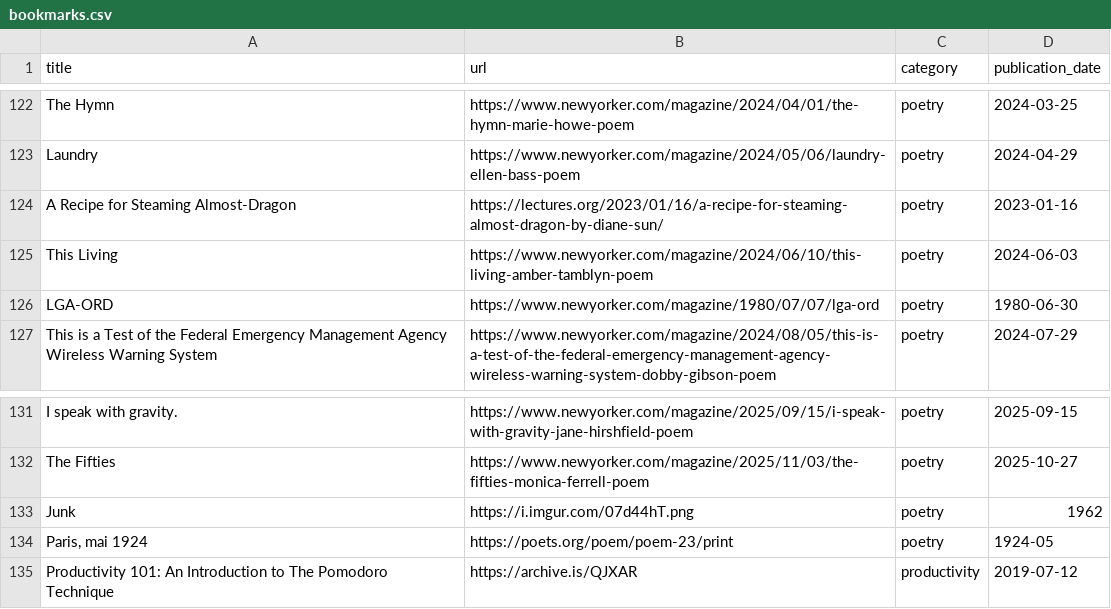
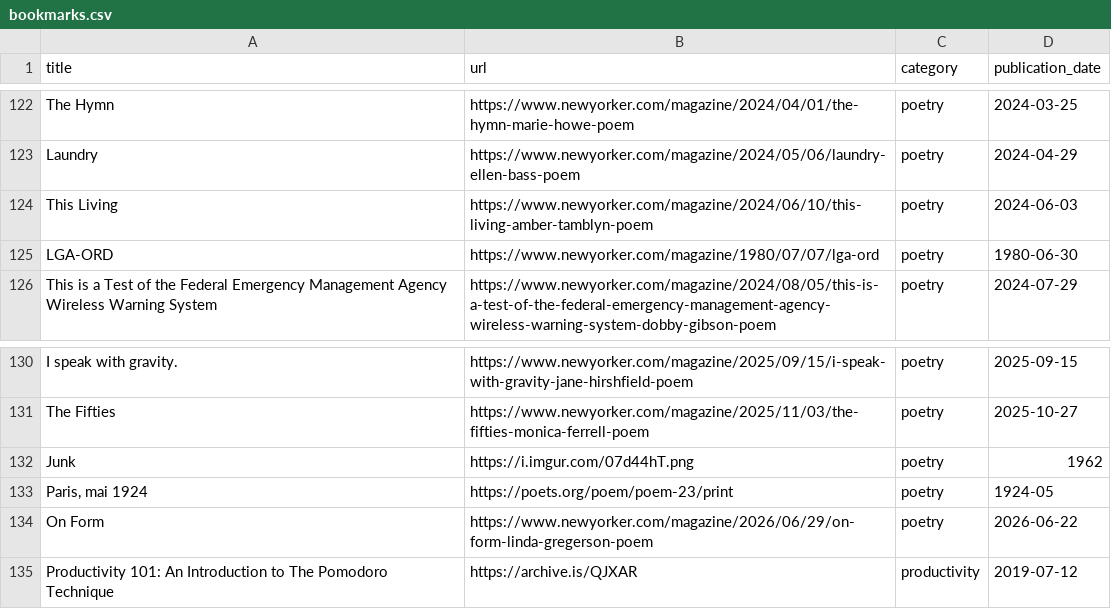
Before and after one commit to jdonland/bookmarks, a CSV file: bookmarks.csv, drawn as a sheet; only a part is shown, gaps mark what is left out; removed rows and columns are numbered as before the commit, all else as after; the diff names each change by its address in the sheet, - before the commit and + after, or states it on an @@ line.

Commit message:
rm steamed dragon, add on form

```diff
--- a/bookmarks.csv
+++ b/bookmarks.csv
-row 124: A Recipe for Steaming Almost-Dragon | https://lectures.org/2023/01/16/a-recipe-for-steaming-almost-dragon-by-diane-sun/ | poetry | 2023-01-16
+row 134: On Form | https://www.newyorker.com/magazine/2026/06/29/on-form-linda-gregerson-poem | poetry | 2026-06-22
```
Also changed, not shown: 1 other file.
